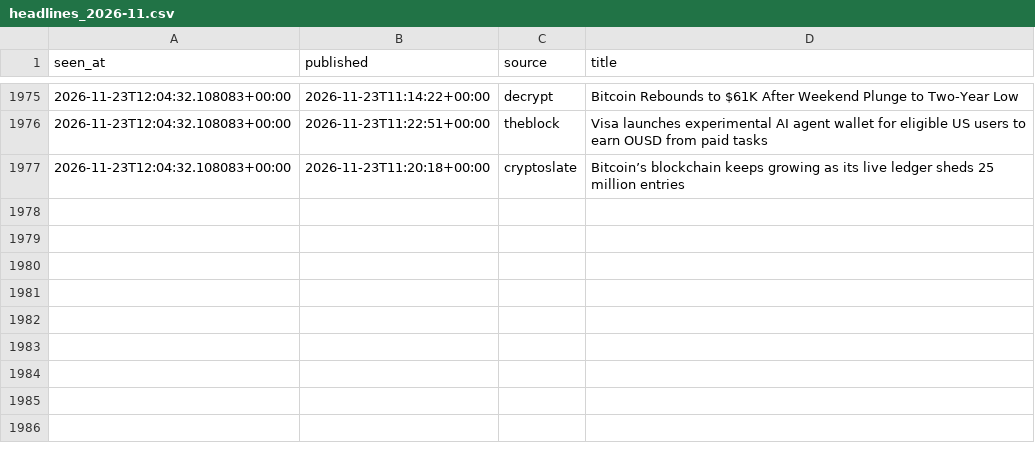
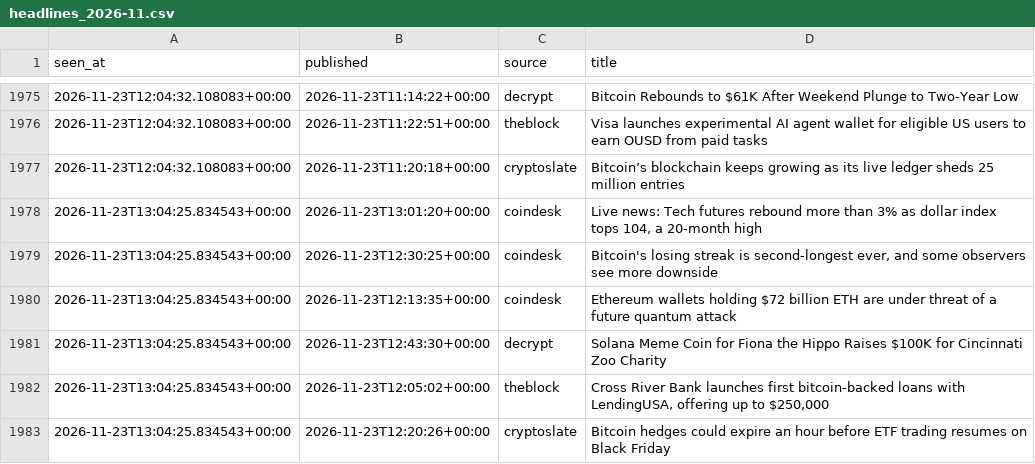
Before and after one commit to moremurariu/Project-Space-Eagle, a CSV file: paper_trading/state/news/headlines_2026-11.csv, drawn as a sheet; only a part is shown, gaps mark what is left out; the diff names each change by its address in the sheet, - before the commit and + after, or states it on an @@ line.

```diff
--- a/paper_trading/state/news/headlines_2026-11.csv
+++ b/paper_trading/state/news/headlines_2026-11.csv
+row 1978: 2026-11-23T13:04:25.834543+00:00 | 2026-11-23T13:01:20+00:00 | coindesk | Live news: Tech futures rebound more than 3% as dollar index tops 104, a 20-month high
+row 1979: 2026-11-23T13:04:25.834543+00:00 | 2026-11-23T12:30:25+00:00 | coindesk | Bitcoin's losing streak is second-longest ever, and some observers see more downside
+row 1980: 2026-11-23T13:04:25.834543+00:00 | 2026-11-23T12:13:35+00:00 | coindesk | Ethereum wallets holding $72 billion ETH are under threat of a future quantum attack
+row 1981: 2026-11-23T13:04:25.834543+00:00 | 2026-11-23T12:43:30+00:00 | decrypt | Solana Meme Coin for Fiona the Hippo Raises $100K for Cincinnati Zoo Charity
+row 1982: 2026-11-23T13:04:25.834543+00:00 | 2026-11-23T12:05:02+00:00 | theblock | Cross River Bank launches first bitcoin-backed loans with LendingUSA, offering up to $250,000
+row 1983: 2026-11-23T13:04:25.834543+00:00 | 2026-11-23T12:20:26+00:00 | cryptoslate | Bitcoin hedges could expire an hour before ETF trading resumes on Black Friday
```
Also changed, not shown: paper_trading/state/equity.csv, paper_trading/state/options/skew_2026-11.csv, 13 other files.
